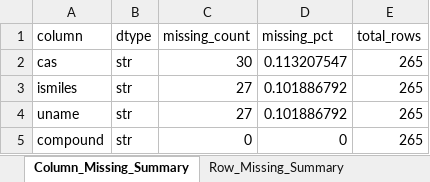
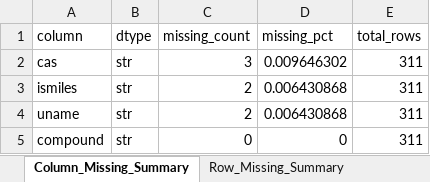
Before and after one commit to bem-wp/DES-DataAlchemy, an Excel workbook: dataset_pretraetment/tmp_data/mis_data_mag/ids-map-tb_qlty-sum.xlsx, sheet Column_Missing_Summary, drawn as a sheet; values as stored, in another font and other column widths than the file's, no borders; the diff names each change by its address in the sheet, - before the commit and + after, or states it on an @@ line.

```diff
--- a/dataset_pretraetment/tmp_data/mis_data_mag/ids-map-tb_qlty-sum.xlsx (sheet Column_Missing_Summary)
+++ b/dataset_pretraetment/tmp_data/mis_data_mag/ids-map-tb_qlty-sum.xlsx (sheet Column_Missing_Summary)
-C2 (missing_count): 30
+C2 (missing_count): 3
-D2 (missing_pct): 0.113207547
+D2 (missing_pct): 0.009646302
-E2:E5 (total_rows): 265
+E2:E5 (total_rows): 311
-C3:C4 (missing_count): 27
+C3:C4 (missing_count): 2
-D3:D4 (missing_pct): 0.101886792
+D3:D4 (missing_pct): 0.006430868
```
Also changed, not shown: sheet Row_Missing_Summary, dataset_pretraetment/tmp_data/deduplicate/byproduct_duplicate_analysis.xlsx, dataset_pretraetment/tmp_data/deduplicate/byproduct_duplicate_group_counts.xlsx, 28 other files.
